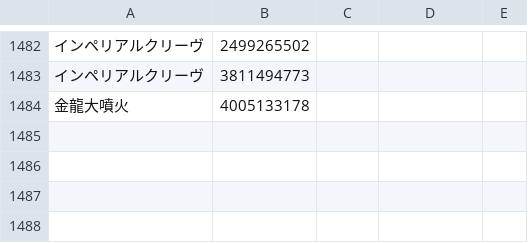
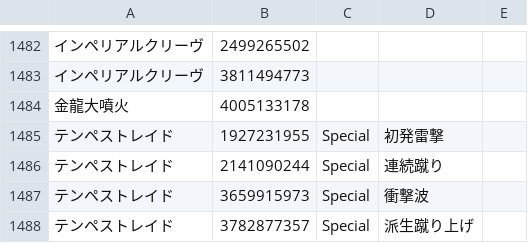
Before and after one commit to Root-Vul/CSV, a CSV file: skills_ja.csv, drawn as a sheet; only a part is shown, gaps mark what is left out; the diff names each change by its address in the sheet, - before the commit and + after, or states it on an @@ line.

Commit message:
Update skills_ja.csv

```diff
--- a/skills_ja.csv
+++ b/skills_ja.csv
+row 1485: テンペストレイド | 1927231955 | Special | 初発雷撃
+row 1486: テンペストレイド | 2141090244 | Special | 連続蹴り
+row 1487: テンペストレイド | 3659915973 | Special | 衝撃波
+row 1488: テンペストレイド | 3782877357 | Special | 派生蹴り上げ
```
